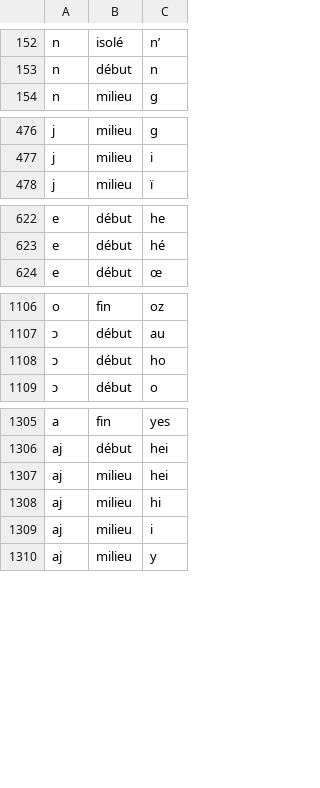
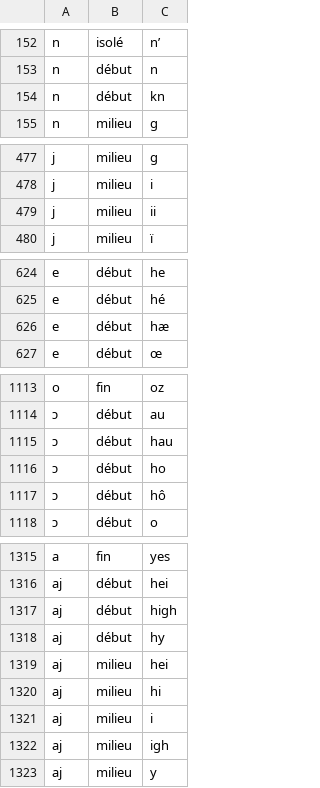
Before and after one commit to marxav/wikt_pron, a CSV file: table_de_correspondances.csv, drawn as a sheet; only a part is shown, gaps mark what is left out; the diff covers the shown part only; the diff names each change by its address in the sheet, - before the commit and + after, or states it on an @@ line.

Commit message:
ajout de cas rares (anglicismes)

```diff
--- a/table_de_correspondances.csv
+++ b/table_de_correspondances.csv
+row 154: n | début | kn
+row 479: j | milieu | ii
+row 626: e | début | hæ
+row 1115: ɔ | début | hau
+row 1117: ɔ | début | hô
+row 1317: aj | début | high
+row 1318: aj | début | hy
+row 1322: aj | milieu | igh
```
Also changed, not shown: 7 added rows elsewhere in this file.
